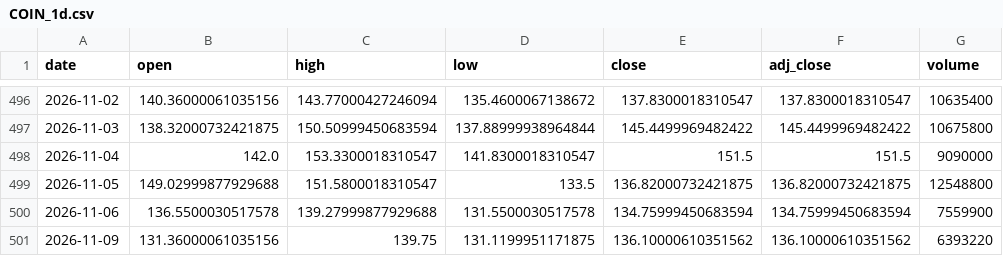
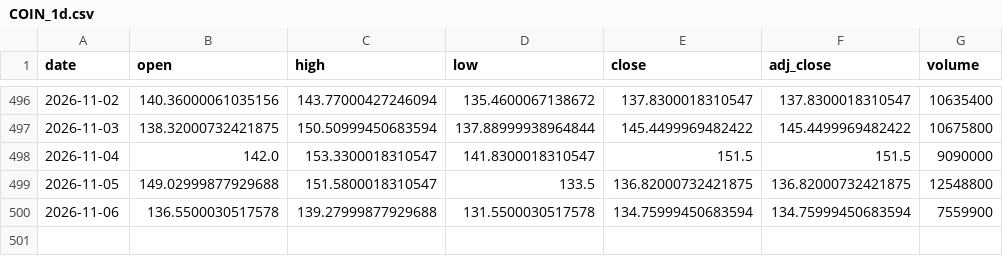
Before and after one commit to shihaosjtu-rgb/daily-stock-scan, a CSV file: data/COIN_1d.csv, drawn as a sheet; only a part is shown, gaps mark what is left out.

```diff
--- a/data/COIN_1d.csv
+++ b/data/COIN_1d.csv
@@ -500,2 +500 @@ date,open,high,low,close,adj_close,volume
 2026-11-06,136.5500030517578,139.27999877929688,131.5500030517578,134.75999450683594,134.75999450683594,7559900
-2026-11-09,131.36000061035156,139.75,131.1199951171875,136.10000610351562,136.10000610351562,6393220
```
Also changed, not shown: data/AVGO_1d.csv, data/GOOGL_1d.csv, 24 other files.
